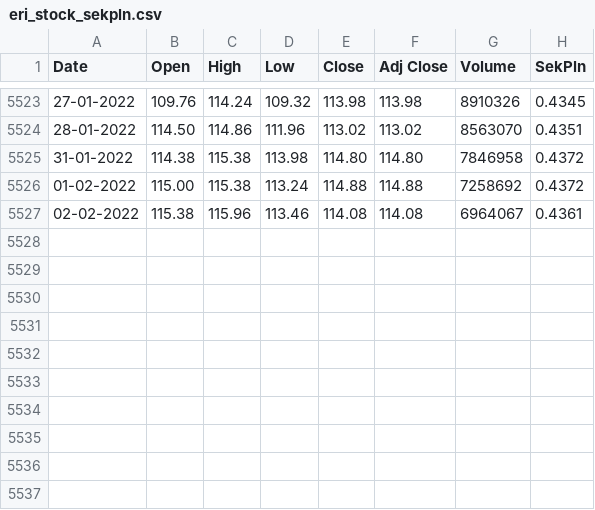
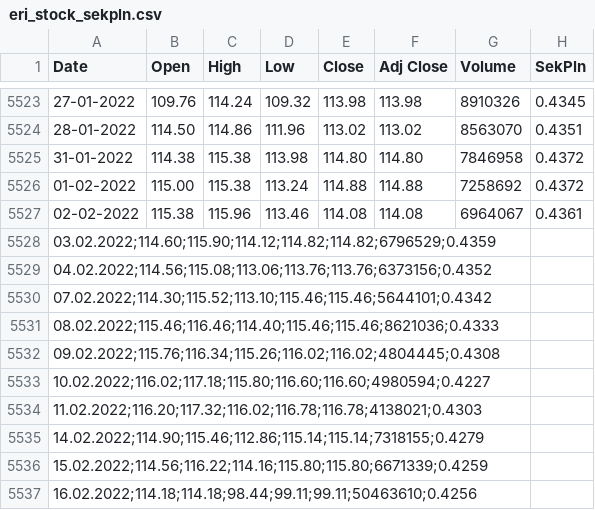
Before and after one commit to tompro-edu/espp, a CSV file: eri_stock_sekpln.csv, drawn as a sheet; only a part is shown, gaps mark what is left out.

Commit message:
Added data for Feb 22
for 02-16.02

```diff
--- a/eri_stock_sekpln.csv
+++ b/eri_stock_sekpln.csv
@@ -5527 +5527,11 @@
 02-02-2022,115.38,115.96,113.46,114.08,114.08,6964067,0.4361
+03.02.2022;114.60;115.90;114.12;114.82;114.82;6796529;0.4359
+04.02.2022;114.56;115.08;113.06;113.76;113.76;6373156;0.4352
+07.02.2022;114.30;115.52;113.10;115.46;115.46;5644101;0.4342
+08.02.2022;115.46;116.46;114.40;115.46;115.46;8621036;0.4333
+09.02.2022;115.76;116.34;115.26;116.02;116.02;4804445;0.4308
+10.02.2022;116.02;117.18;115.80;116.60;116.60;4980594;0.4227
+11.02.2022;116.20;117.32;116.02;116.78;116.78;4138021;0.4303
+14.02.2022;114.90;115.46;112.86;115.14;115.14;7318155;0.4279
+15.02.2022;114.56;116.22;114.16;115.80;115.80;6671339;0.4259
+16.02.2022;114.18;114.18;98.44;99.11;99.11;50463610;0.4256
```
